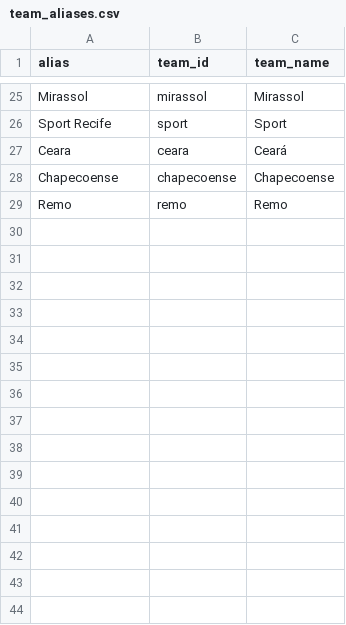
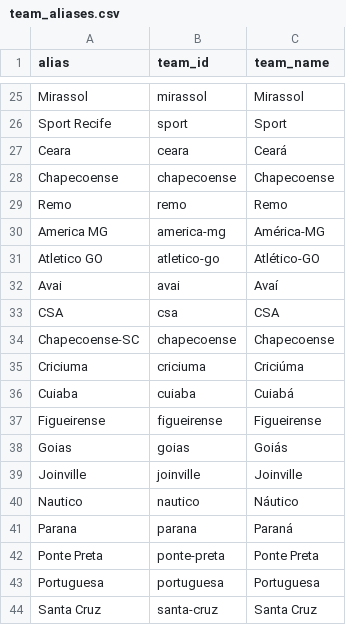
Before and after one commit to GabrielKSG7/brasileirao-sim, a CSV file: dbt/seeds/team_aliases.csv, drawn as a sheet; only a part is shown, gaps mark what is left out; the diff names each change by its address in the sheet, - before the commit and + after, or states it on an @@ line.

```diff
--- a/dbt/seeds/team_aliases.csv
+++ b/dbt/seeds/team_aliases.csv
+row 30: America MG | america-mg | América-MG
+row 31: Atletico GO | atletico-go | Atlético-GO
+row 32: Avai | avai | Avaí
+row 33: CSA | csa | CSA
+row 34: Chapecoense-SC | chapecoense | Chapecoense
+row 35: Criciuma | criciuma | Criciúma
+row 36: Cuiaba | cuiaba | Cuiabá
+row 37: Figueirense | figueirense | Figueirense
+row 38: Goias | goias | Goiás
+row 39: Joinville | joinville | Joinville
+row 40: Nautico | nautico | Náutico
+row 41: Parana | parana | Paraná
+row 42: Ponte Preta | ponte-preta | Ponte Preta
+row 43: Portuguesa | portuguesa | Portuguesa
+row 44: Santa Cruz | santa-cruz | Santa Cruz
```
Also changed, not shown: 10 other files.
